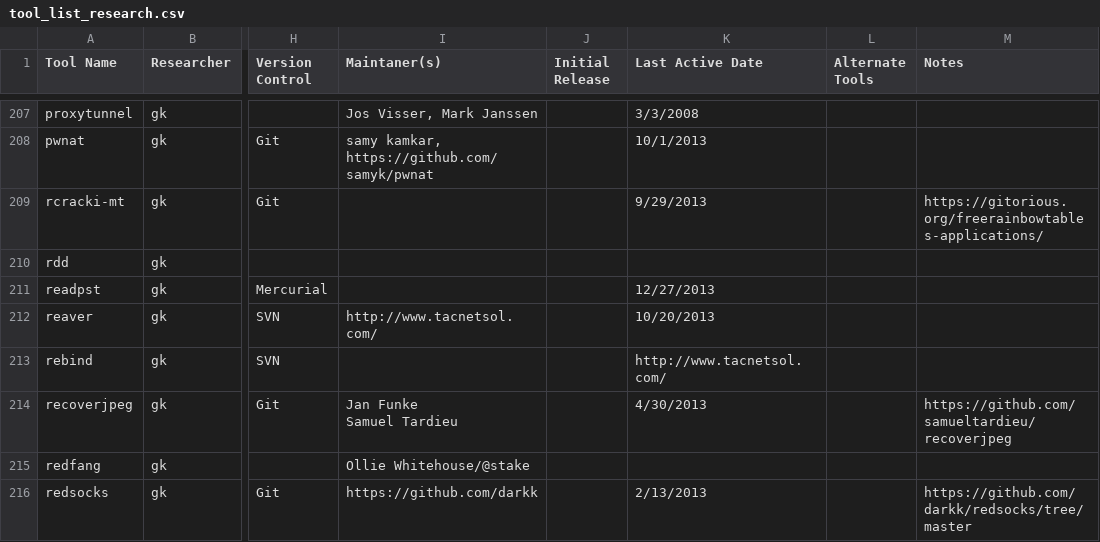
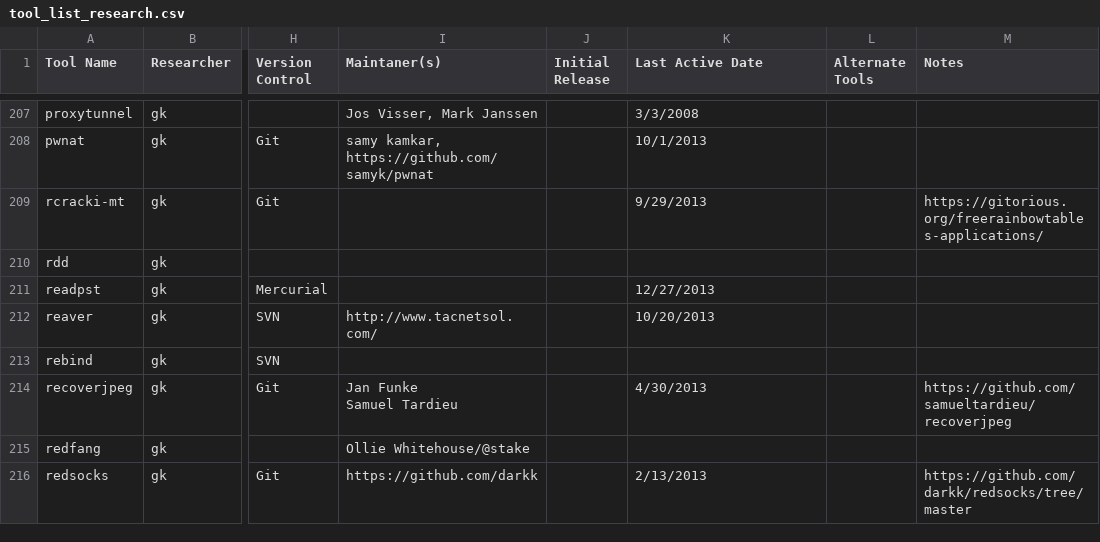
Before and after one commit to pwnieexpress/2014-security-tools-review, a CSV file: data/tool_list_research.csv, drawn as a sheet; only a part is shown, gaps mark what is left out; the diff names each change by its address in the sheet, - before the commit and + after, or states it on an @@ line.

Commit message:
Fixed a tad bit more of the data and added more stats

```diff
--- a/data/tool_list_research.csv
+++ b/data/tool_list_research.csv
-K213 (Last Active Date): http://www.tacnetsol.com/
+K213 (Last Active Date): (empty)
```
Also changed, not shown: 1 other file.
